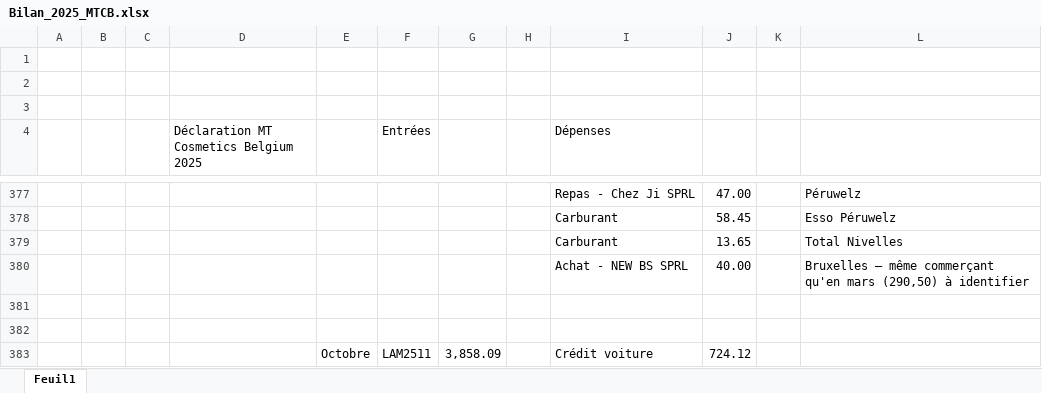
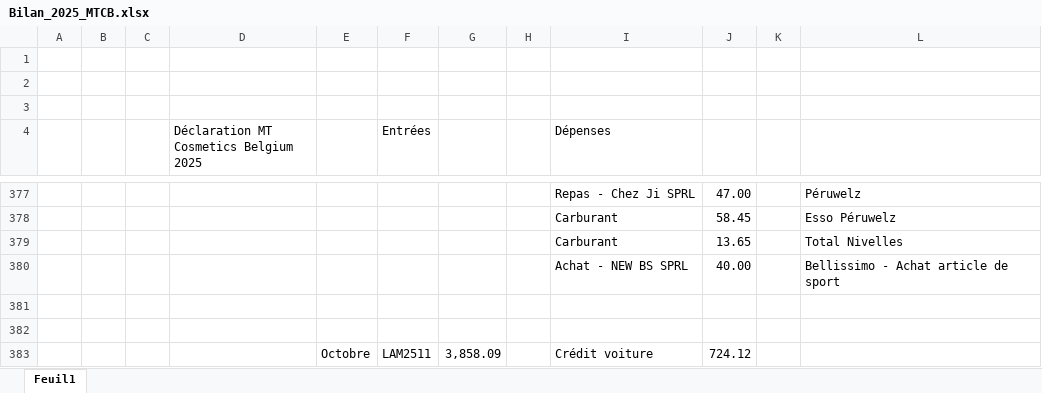
Before and after one commit to thibaultduchene-lab/claude, an Excel workbook: Bilan_2025_MTCB.xlsx, sheet Feuil1, drawn as a sheet; only a part is shown, gaps mark what is left out; values as stored, in another font and other column widths than the file's, no cell formats; the diff covers the shown part only; the diff names each change by its address in the sheet, - before the commit and + after, or states it on an @@ line.

```diff
--- a/Bilan_2025_MTCB.xlsx (sheet Feuil1)
+++ b/Bilan_2025_MTCB.xlsx (sheet Feuil1)
-L380: Bruxelles — même commerçant qu'en mars (290,50) à identifier
+L380: Bellissimo - Achat article de sport
```
Also changed, not shown: 1 added row, 1 removed row and 29 edited cells elsewhere in this sheet, cell formats, 2 other files.
